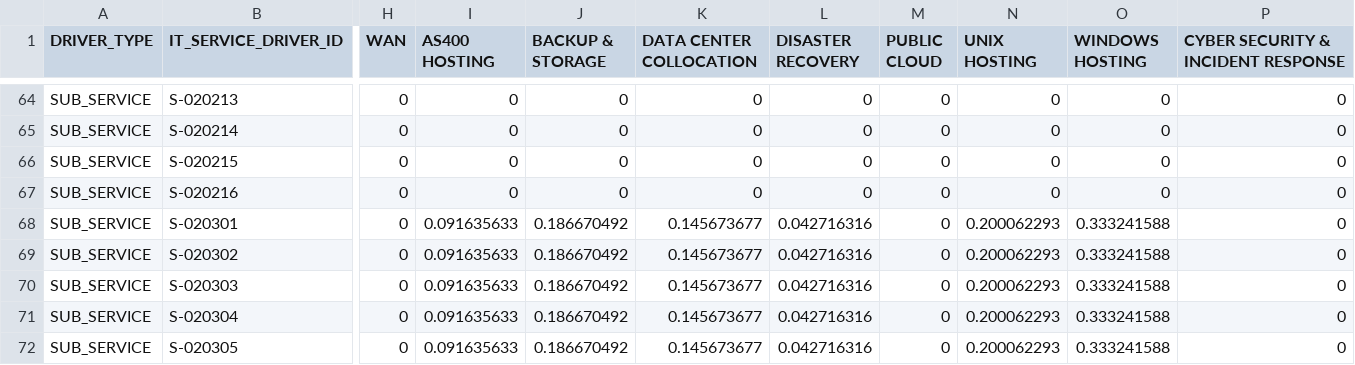
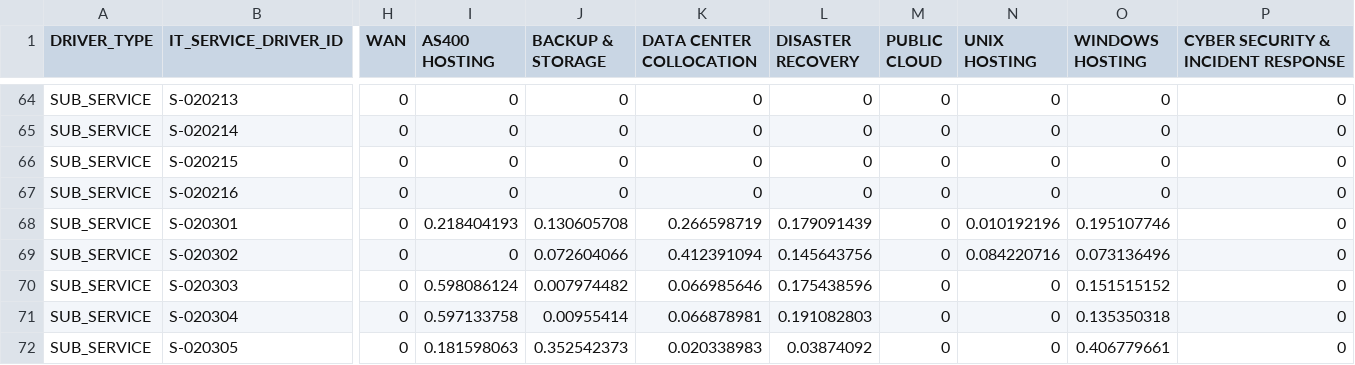
Before and after one commit to jchavesmartinez/dole_prueba, a CSV file: SDrivers.csv, drawn as a sheet; only a part is shown, gaps mark what is left out; the diff covers the shown part only; the diff names each change by its address in the sheet, - before the commit and + after, or states it on an @@ line.

```diff
--- a/SDrivers.csv
+++ b/SDrivers.csv
-I68 (AS400 HOSTING): 0.091635633
+I68 (AS400 HOSTING): 0.218404193
-J68 (BACKUP & STORAGE): 0.186670492
+J68 (BACKUP & STORAGE): 0.130605708
-K68 (DATA CENTER COLLOCATION): 0.145673677
+K68 (DATA CENTER COLLOCATION): 0.266598719
-L68 (DISASTER RECOVERY): 0.042716316
+L68 (DISASTER RECOVERY): 0.179091439
-N68 (UNIX HOSTING): 0.200062293
+N68 (UNIX HOSTING): 0.010192196
-O68 (WINDOWS HOSTING): 0.333241588
+O68 (WINDOWS HOSTING): 0.195107746
-I69 (AS400 HOSTING): 0.091635633
+I69 (AS400 HOSTING): 0
-J69 (BACKUP & STORAGE): 0.186670492
+J69 (BACKUP & STORAGE): 0.072604066
-K69 (DATA CENTER COLLOCATION): 0.145673677
+K69 (DATA CENTER COLLOCATION): 0.412391094
-L69 (DISASTER RECOVERY): 0.042716316
+L69 (DISASTER RECOVERY): 0.145643756
-N69 (UNIX HOSTING): 0.200062293
+N69 (UNIX HOSTING): 0.084220716
-O69 (WINDOWS HOSTING): 0.333241588
+O69 (WINDOWS HOSTING): 0.073136496
-I70 (AS400 HOSTING): 0.091635633
+I70 (AS400 HOSTING): 0.598086124
-J70 (BACKUP & STORAGE): 0.186670492
+J70 (BACKUP & STORAGE): 0.007974482
-K70 (DATA CENTER COLLOCATION): 0.145673677
+K70 (DATA CENTER COLLOCATION): 0.066985646
-L70 (DISASTER RECOVERY): 0.042716316
+L70 (DISASTER RECOVERY): 0.175438596
-N70:N72 (UNIX HOSTING): 0.200062293
+N70:N72 (UNIX HOSTING): 0
-O70 (WINDOWS HOSTING): 0.333241588
+O70 (WINDOWS HOSTING): 0.151515152
-I71 (AS400 HOSTING): 0.091635633
+I71 (AS400 HOSTING): 0.597133758
-J71 (BACKUP & STORAGE): 0.186670492
+J71 (BACKUP & STORAGE): 0.00955414
-K71 (DATA CENTER COLLOCATION): 0.145673677
+K71 (DATA CENTER COLLOCATION): 0.066878981
-L71 (DISASTER RECOVERY): 0.042716316
+L71 (DISASTER RECOVERY): 0.191082803
-O71 (WINDOWS HOSTING): 0.333241588
+O71 (WINDOWS HOSTING): 0.135350318
-I72 (AS400 HOSTING): 0.091635633
+I72 (AS400 HOSTING): 0.181598063
-J72 (BACKUP & STORAGE): 0.186670492
+J72 (BACKUP & STORAGE): 0.352542373
-K72 (DATA CENTER COLLOCATION): 0.145673677
+K72 (DATA CENTER COLLOCATION): 0.020338983
-L72 (DISASTER RECOVERY): 0.042716316
+L72 (DISASTER RECOVERY): 0.03874092
-O72 (WINDOWS HOSTING): 0.333241588
+O72 (WINDOWS HOSTING): 0.406779661
```
Also changed, not shown: 146 edited cells elsewhere in this file.
